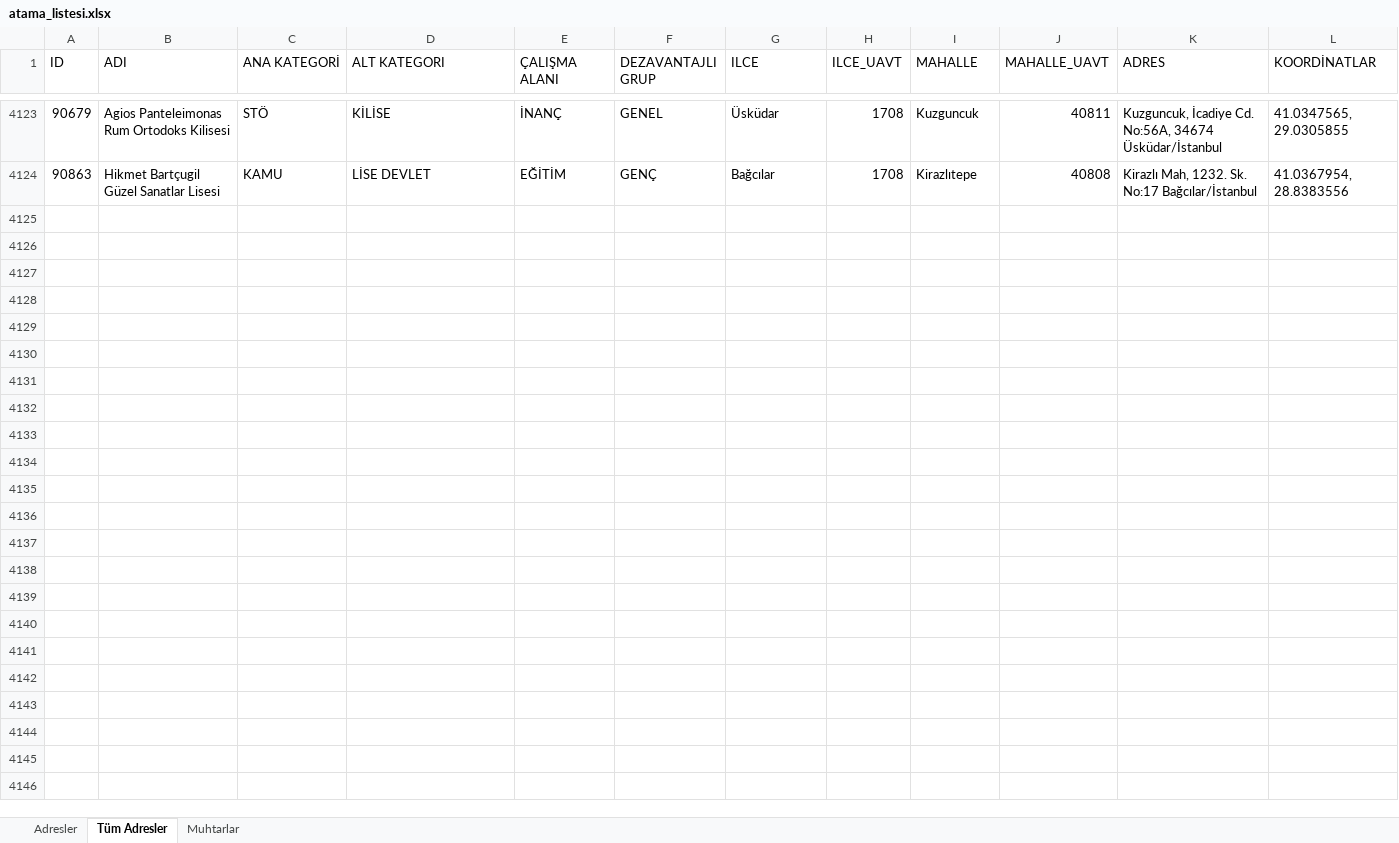
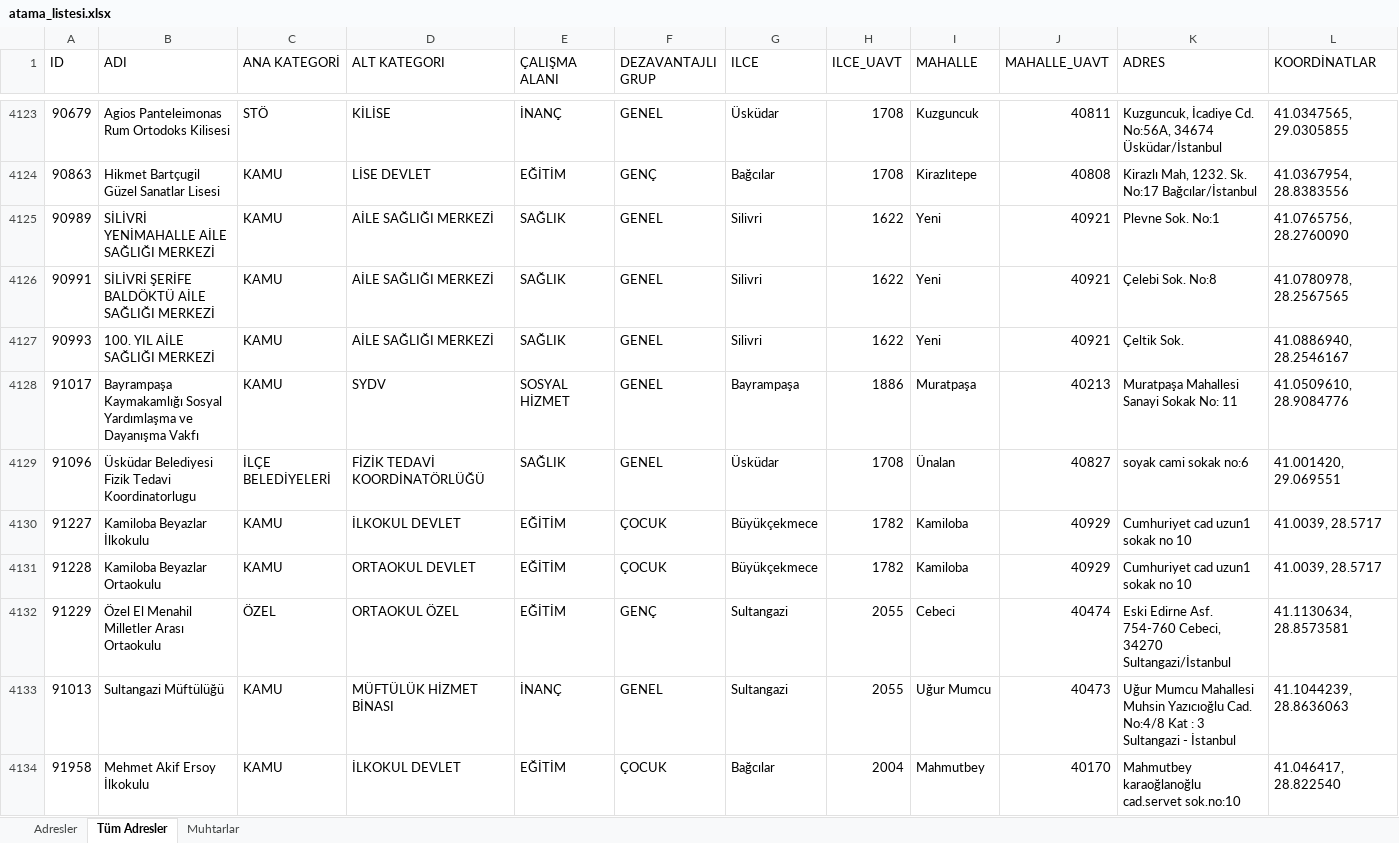
Before and after one commit to sosyalhizmet/sosyalrisk, an Excel workbook: atama_listesi/atama_listesi.xlsx, sheet Tüm Adresler, drawn as a sheet; only a part is shown, gaps mark what is left out; values as stored, in another font and other column widths than the file's, no borders; the diff names each change by its address in the sheet, - before the commit and + after, or states it on an @@ line.

```diff
--- a/atama_listesi/atama_listesi.xlsx (sheet Tüm Adresler)
+++ b/atama_listesi/atama_listesi.xlsx (sheet Tüm Adresler)
+row 4125: 90989 | SİLİVRİ YENİMAHALLE AİLE SAĞLIĞI MERKEZİ | KAMU | AİLE SAĞLIĞI MERKEZİ | SAĞLIK | GENEL | Silivri | 1622 | Yeni | 40921 | Plevne Sok. No:1 | 41.0765756, 28.2760090
+row 4126: 90991 | SİLİVRİ ŞERİFE BALDÖKTÜ AİLE SAĞLIĞI MERKEZİ | KAMU | AİLE SAĞLIĞI MERKEZİ | SAĞLIK | GENEL | Silivri | 1622 | Yeni | 40921 | Çelebi Sok. No:8 | 41.0780978, 28.2567565
+row 4127: 90993 | 100. YIL AİLE SAĞLIĞI MERKEZİ | KAMU | AİLE SAĞLIĞI MERKEZİ | SAĞLIK | GENEL | Silivri | 1622 | Yeni | 40921 | Çeltik Sok. | 41.0886940, 28.2546167
+row 4128: 91017 | Bayrampaşa Kaymakamlığı Sosyal Yardımlaşma ve Dayanışma Vakfı | KAMU | SYDV | SOSYAL HİZMET | GENEL | Bayrampaşa | 1886 | Muratpaşa | 40213 | Muratpaşa Mahallesi Sanayi Sokak No: 11 | 41.0509610, 28.9084776
+row 4129: 91096 | Üsküdar Belediyesi Fizik Tedavi Koordinatorlugu | İLÇE BELEDİYELERİ | FİZİK TEDAVİ KOORDİNATÖRLÜĞÜ | SAĞLIK | GENEL | Üsküdar | 1708 | Ünalan | 40827 | soyak cami sokak no:6 | 41.001420, 29.069551
+row 4130: 91227 | Kamiloba Beyazlar İlkokulu | KAMU | İLKOKUL DEVLET | EĞİTİM | ÇOCUK | Büyükçekmece | 1782 | Kamiloba | 40929 | Cumhuriyet cad uzun1 sokak no 10 | 41.0039, 28.5717
+row 4131: 91228 | Kamiloba Beyazlar Ortaokulu | KAMU | ORTAOKUL DEVLET | EĞİTİM | ÇOCUK | Büyükçekmece | 1782 | Kamiloba | 40929 | Cumhuriyet cad uzun1 sokak no 10 | 41.0039, 28.5717
+row 4132: 91229 | Özel El Menahil Milletler Arası Ortaokulu | ÖZEL | ORTAOKUL ÖZEL | EĞİTİM | GENÇ | Sultangazi | 2055 | Cebeci | 40474 | Eski Edirne Asf. 754-760 Cebeci, 34270 Sultangazi/İstanbul | 41.1130634, 28.8573581
+row 4133: 91013 | Sultangazi Müftülüğü | KAMU | MÜFTÜLÜK HİZMET BİNASI | İNANÇ | GENEL | Sultangazi | 2055 | Uğur Mumcu | 40473 | Uğur Mumcu Mahallesi Muhsin Yazıcıoğlu Cad. No:4/8 Kat : 3 Sultangazi - İstanbul | 41.1044239, 28.8636063
+row 4134: 91958 | Mehmet Akif Ersoy İlkokulu | KAMU | İLKOKUL DEVLET | EĞİTİM | ÇOCUK | Bağcılar | 2004 | Mahmutbey | 40170 | Mahmutbey karaoğlanoğlu cad.servet sok.no:10 | 41.046417, 28.822540
```
Also changed, not shown: sheet Adresler.
